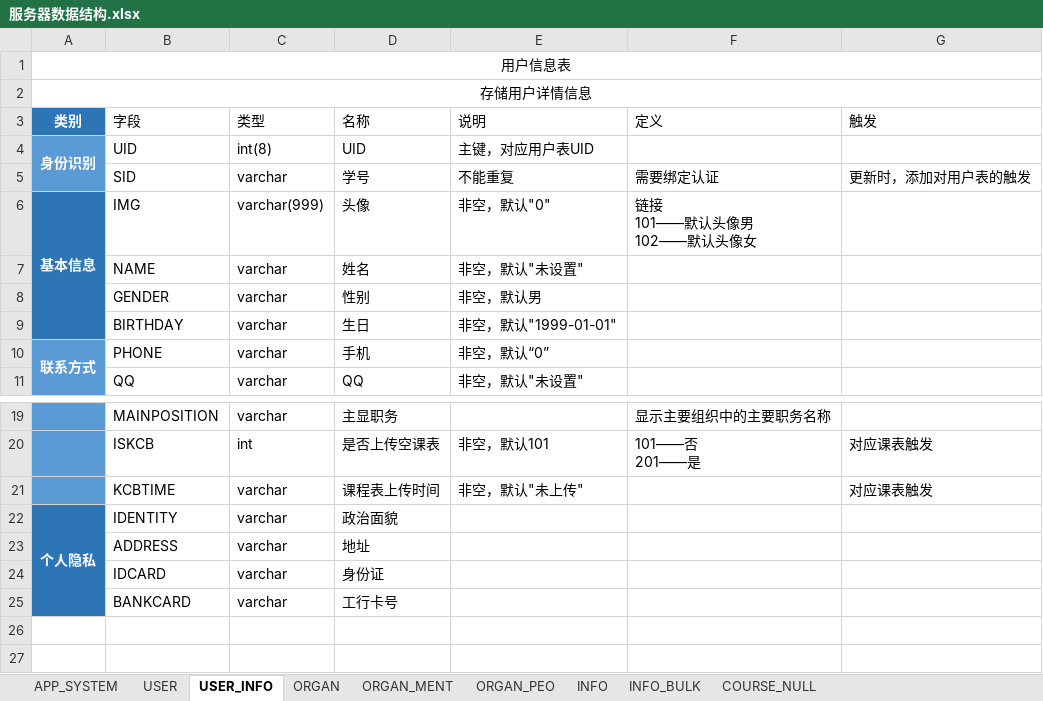
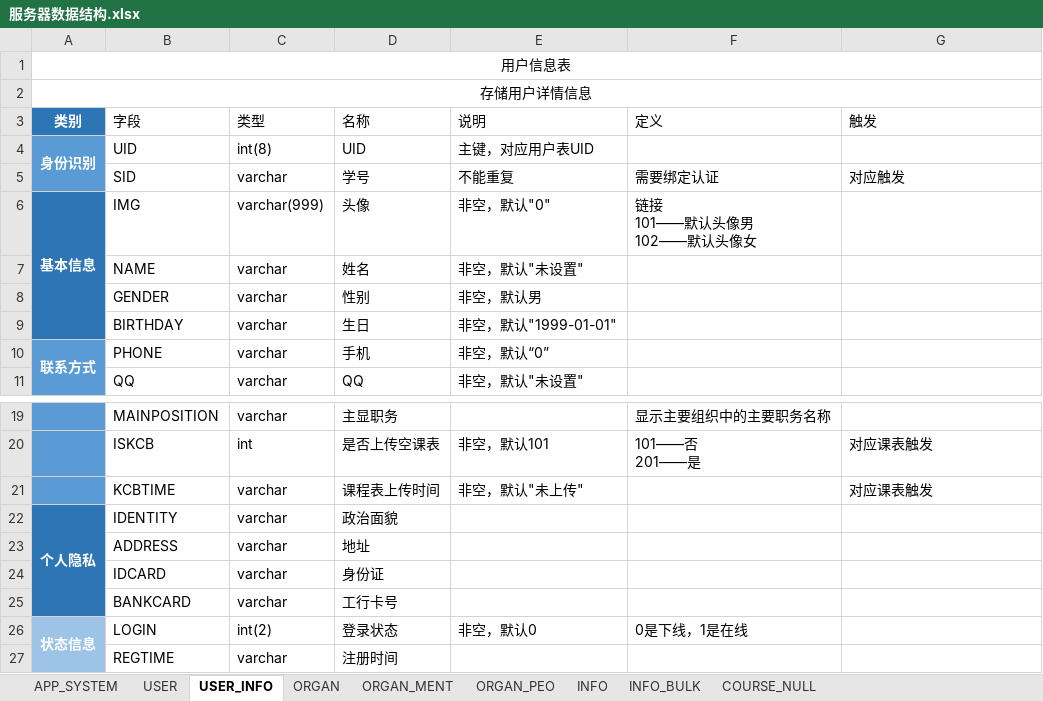
Before and after one commit to lengpucheng/WTU-Cloud, an Excel workbook: 开发文档/服务器数据结构.xlsx, sheet USER_INFO, drawn as a sheet; only a part is shown, gaps mark what is left out; values as stored, in another font and other column widths than the file's, no borders; table styles not drawn; the diff names each change by its address in the sheet, - before the commit and + after, or states it on an @@ line.

```diff
--- a/开发文档/服务器数据结构.xlsx (sheet USER_INFO)
+++ b/开发文档/服务器数据结构.xlsx (sheet USER_INFO)
-G5 (触发): 更新时，添加对用户表的触发
+G5 (触发): 对应触发
+row 26: 状态信息 | LOGIN | int(2) | 登录状态 | 非空，默认0 | 0是下线，1是在线
+row 27:  | REGTIME | varchar | 注册时间
```
Also changed, not shown: sheet USER, 8 other files.
